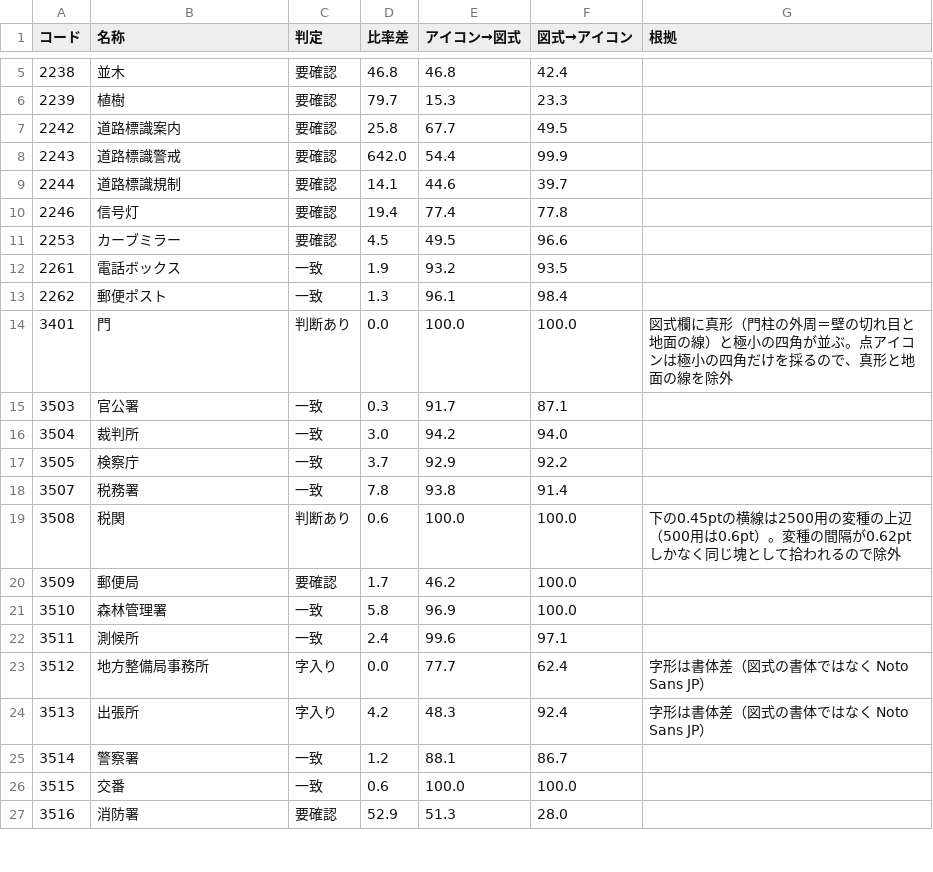
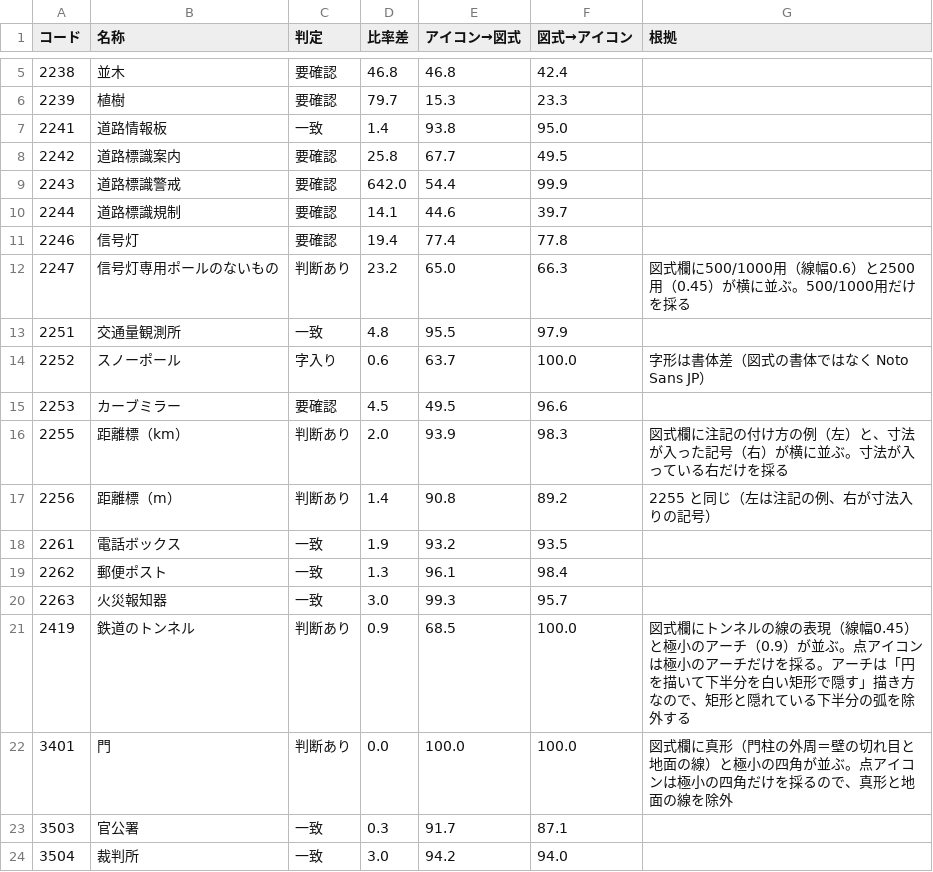
Before and after one commit to shiwaku/dm-sprite, a CSV file: data/shape-baseline.csv, drawn as a sheet; only a part is shown, gaps mark what is left out; the shorter side is filled out with more unchanged rows.

```diff
--- a/data/shape-baseline.csv
+++ b/data/shape-baseline.csv
@@ -6,2 +6,3 @@
 2239,植樹,要確認,79.7,15.3,23.3,
+2241,道路情報板,一致,1.4,93.8,95.0,
 2242,道路標識案内,要確認,25.8,67.7,49.5,
@@ -10,5 +11,12 @@
 2246,信号灯,要確認,19.4,77.4,77.8,
+2247,信号灯専用ポールのないもの,判断あり,23.2,65.0,66.3,図式欄に500/1000用（線幅0.6）と2500用（0.45）が横に並ぶ。500/1000用だけを採る
+2251,交通量観測所,一致,4.8,95.5,97.9,
+2252,スノーポール,字入り,0.6,63.7,100.0,字形は書体差（図式の書体ではなく Noto Sans JP）
 2253,カーブミラー,要確認,4.5,49.5,96.6,
+2255,距離標（km）,判断あり,2.0,93.9,98.3,図式欄に注記の付け方の例（左）と、寸法が入った記号（右）が横に並ぶ。寸法が入っている右だけを採る
+2256,距離標（m）,判断あり,1.4,90.8,89.2,2255 と同じ（左は注記の例、右が寸法入りの記号）
 2261,電話ボックス,一致,1.9,93.2,93.5,
 2262,郵便ポスト,一致,1.3,96.1,98.4,
+2263,火災報知器,一致,3.0,99.3,95.7,
+2419,鉄道のトンネル,判断あり,0.9,68.5,100.0,図式欄にトンネルの線の表現（線幅0.45）と極小のアーチ（0.9）が並ぶ。点アイコンは極小のアーチだけを採る。アーチは「円を描いて下半分を白い矩形で隠す」描き方なので、矩形と隠れている下半分の弧を除外する
 3401,門,判断あり,0.0,100.0,100.0,図式欄に真形（門柱の外周＝壁の切れ目と地面の線）と極小の四角が並ぶ。点アイコンは極小の四角だけを採るので、真形と地面の線を除外
```
Also changed, not shown: data/icons.csv, 12 other files.
